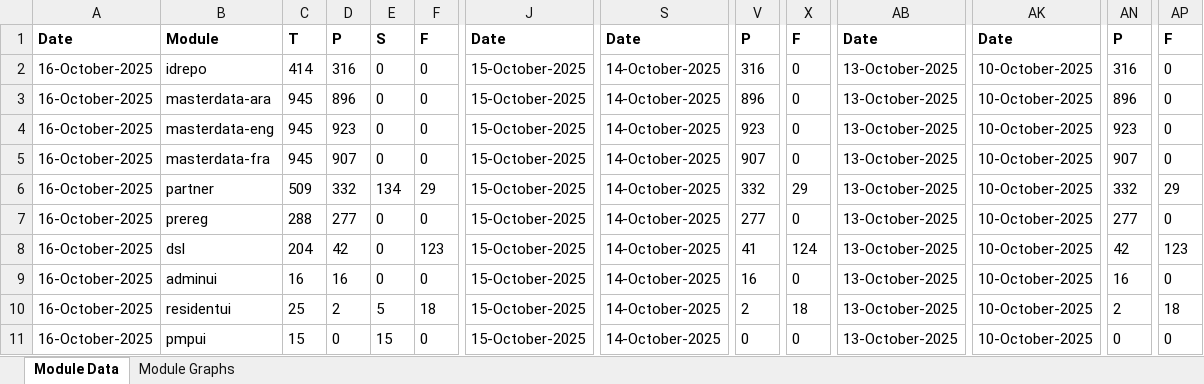
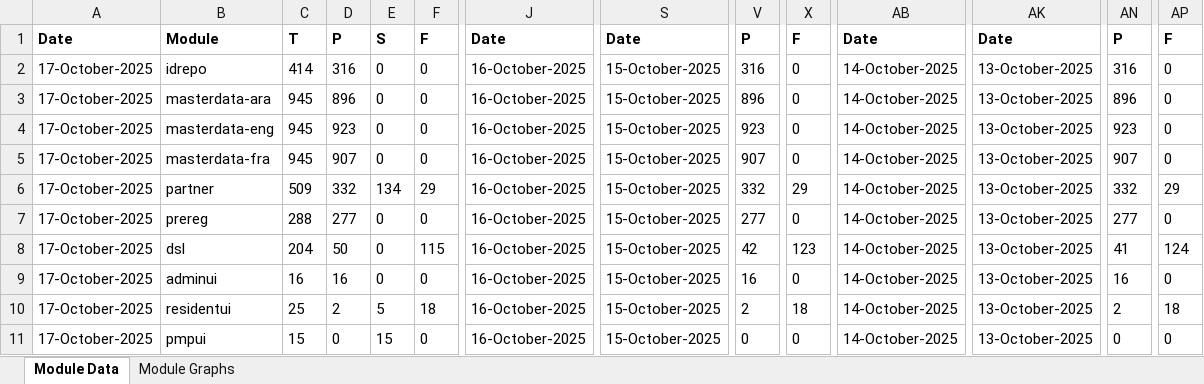
Before and after one commit to mosip/test-management, an Excel workbook: minio-report-tracker/xlxs/dev3.xlsx, sheet Module Data, drawn as a sheet; only a part is shown, gaps mark what is left out; values as stored, in another font and other column widths than the file's, no borders; the diff names each change by its address in the sheet, - before the commit and + after, or states it on an @@ line.

```diff
--- a/minio-report-tracker/xlxs/dev3.xlsx (sheet Module Data)
+++ b/minio-report-tracker/xlxs/dev3.xlsx (sheet Module Data)
-A2:A11: 16-October-2025
+A2:A11: 17-October-2025
-J2:J11: 15-October-2025
+J2:J11: 16-October-2025
-S2:S11: 14-October-2025
+S2:S11: 15-October-2025
-AB2:AB11: 13-October-2025
+AB2:AB11: 14-October-2025
-AK2:AK11: 10-October-2025
+AK2:AK11: 13-October-2025
-D8: 42
+D8: 50
-F8: 123
+F8: 115
-V8: 41
+V8: 42
-X8: 124
+X8: 123
-AN8: 42
+AN8: 41
-AP8: 123
+AP8: 124
```
Also changed, not shown: charts or pictures, minio-report-tracker/xlxs/cellbox21.xlsx, minio-report-tracker/xlxs/collab.xlsx, 17 other files.
